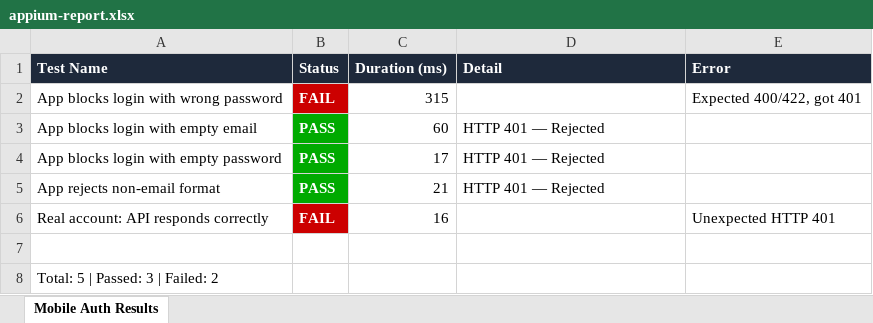
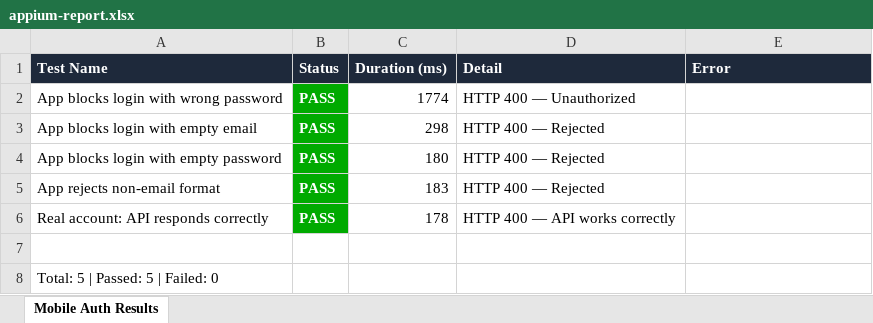
Before and after one commit to charanbhargav6/Quickaid, an Excel workbook: appium-tests/reports/appium-report.xlsx, sheet Mobile Auth Results, drawn as a sheet; values as stored, in another font and other column widths than the file's, no borders; the diff names each change by its address in the sheet, - before the commit and + after, or states it on an @@ line.

```diff
--- a/appium-tests/reports/appium-report.xlsx (sheet Mobile Auth Results)
+++ b/appium-tests/reports/appium-report.xlsx (sheet Mobile Auth Results)
-B2 (Status): FAIL
+B2 (Status): PASS
-B2 fill: #CC0000
+B2 fill: #00AA00
-C2 (Duration (ms)): 315
+C2 (Duration (ms)): 1774
-D2 (Detail): (empty)
+D2 (Detail): HTTP 400 — Unauthorized
-E2 (Error): Expected 400/422, got 401
+E2 (Error): (empty)
-C3 (Duration (ms)): 60
+C3 (Duration (ms)): 298
-D3:D5 (Detail): HTTP 401 — Rejected
+D3:D5 (Detail): HTTP 400 — Rejected
-C4 (Duration (ms)): 17
+C4 (Duration (ms)): 180
-C5 (Duration (ms)): 21
+C5 (Duration (ms)): 183
-B6 (Status): FAIL
+B6 (Status): PASS
-B6 fill: #CC0000
+B6 fill: #00AA00
-C6 (Duration (ms)): 16
+C6 (Duration (ms)): 178
-D6 (Detail): (empty)
+D6 (Detail): HTTP 400 — API works correctly
-E6 (Error): Unexpected HTTP 401
+E6 (Error): (empty)
-A8 (Test Name): Total: 5 | Passed: 3 | Failed: 2
+A8 (Test Name): Total: 5 | Passed: 5 | Failed: 0
```
Also changed, not shown: appium-tests/mobile_test_cases_summary.xlsx, selenium-tests/test_cases_summary.xlsx, 3 other files.
